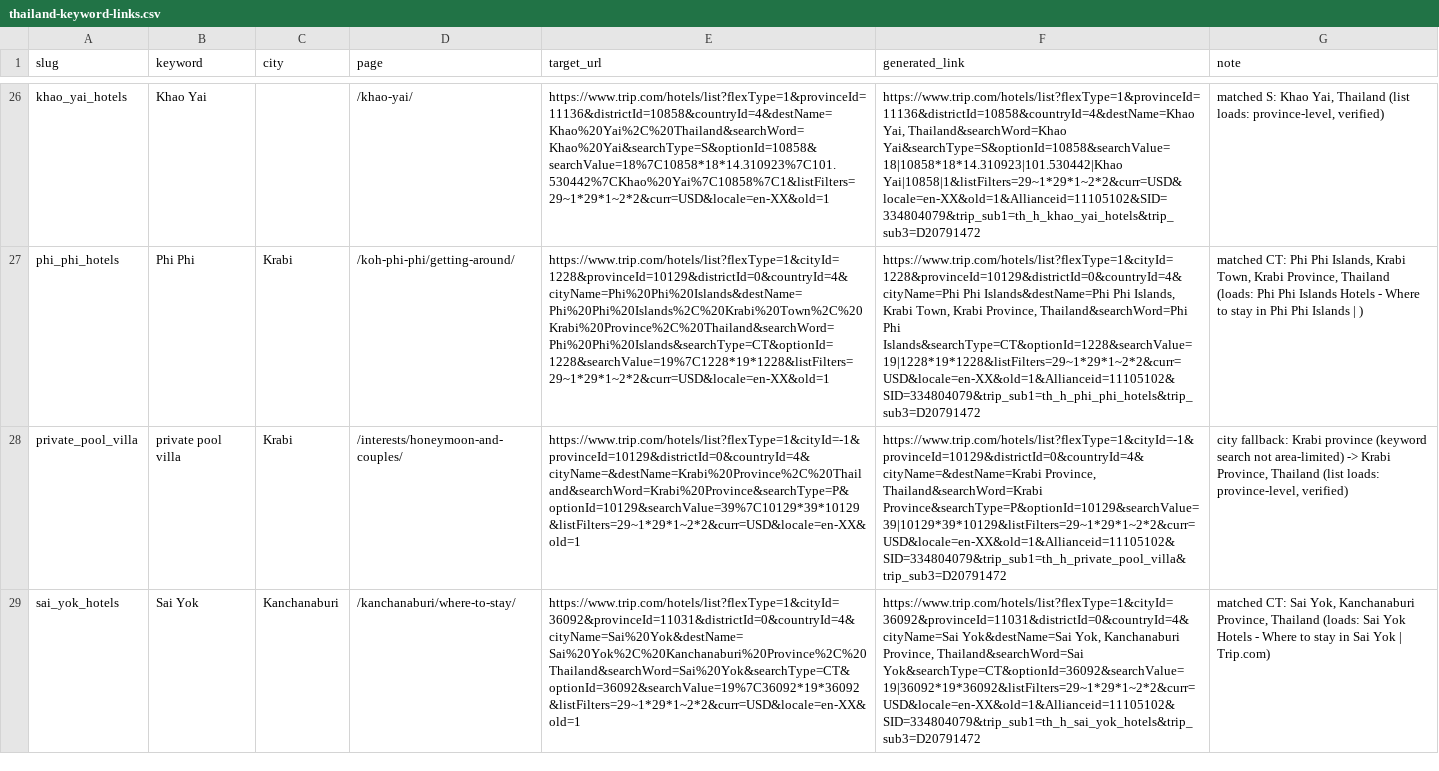
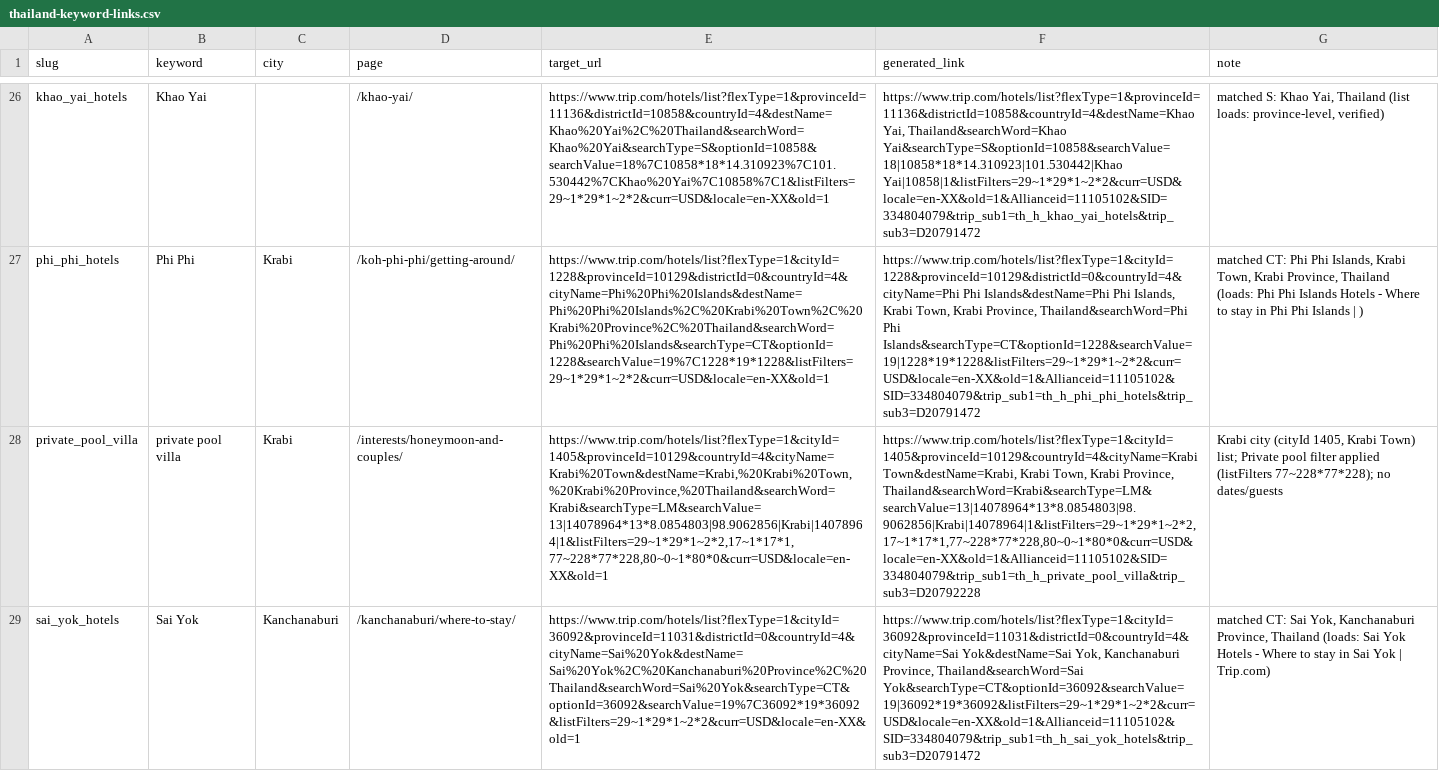
Before and after one commit to enso-jp/thailand-travelguide-site, a CSV file: source/src/data/thailand-keyword-links.csv, drawn as a sheet; only a part is shown, gaps mark what is left out; the diff names each change by its address in the sheet, - before the commit and + after, or states it on an @@ line.

```diff
--- a/source/src/data/thailand-keyword-links.csv
+++ b/source/src/data/thailand-keyword-links.csv
-E28 (target_url): https://www.trip.com/hotels/list?flexType=1&cityId=-1&provinceId=10129&districtId=0&countryId=4&cityName=&destName=Krabi%20Province%2C%20Thailand&searchWord=Krabi%20Province&searchType=P&optionId=10129&searchValue=39%7C10129*39*10129&listFilters=29~1*29*1~2*2&curr=USD&locale=en-XX&old=1
+E28 (target_url): https://www.trip.com/hotels/list?flexType=1&cityId=1405&provinceId=10129&countryId=4&cityName=Krabi%20Town&destName=Krabi,%20Krabi%20Town,%20Krabi%20Province,%20Thailand&searchWord=Krabi&searchType=LM&searchValue=13|14078964*13*8.0854803|98.9062856|Krabi|14078964|1&listFilters=29~1*29*1~2*2,17~1*17*1,77~228*77*228,80~0~1*80*0&curr=USD&locale=en-XX&old=1
-F28 (generated_link): https://www.trip.com/hotels/list?flexType=1&cityId=-1&provinceId=10129&districtId=0&countryId=4&cityName=&destName=Krabi Province, Thailand&searchWord=Krabi Province&searchType=P&optionId=10129&searchValue=39|10129*39*10129&listFilters=29~1*29*1~2*2&curr=USD&locale=en-XX&old=1&Allianceid=11105102&SID=334804079&trip_sub1=th_h_private_pool_villa&trip_sub3=D20791472
+F28 (generated_link): https://www.trip.com/hotels/list?flexType=1&cityId=1405&provinceId=10129&countryId=4&cityName=Krabi Town&destName=Krabi, Krabi Town, Krabi Province, Thailand&searchWord=Krabi&searchType=LM&searchValue=13|14078964*13*8.0854803|98.9062856|Krabi|14078964|1&listFilters=29~1*29*1~2*2,17~1*17*1,77~228*77*228,80~0~1*80*0&curr=USD&locale=en-XX&old=1&Allianceid=11105102&SID=334804079&trip_sub1=th_h_private_pool_villa&trip_sub3=D20792228
-G28 (note): city fallback: Krabi province (keyword search not area-limited) -> Krabi Province, Thailand (list loads: province-level, verified)
+G28 (note): Krabi city (cityId 1405, Krabi Town) list; Private pool filter applied (listFilters 77~228*77*228); no dates/guests
```
Also changed, not shown: 2 other files.
